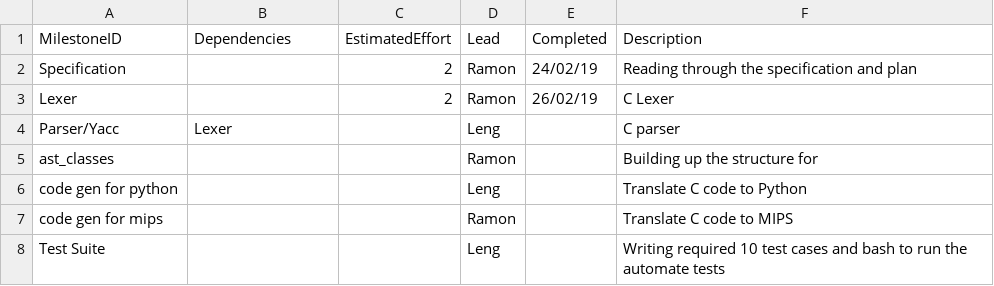
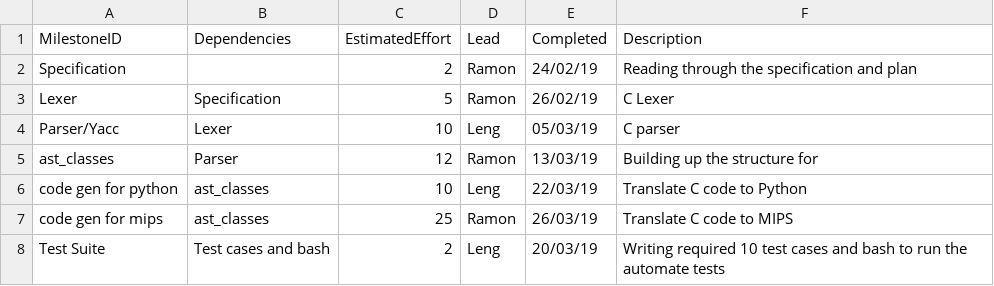
Before and after one commit to lengwe/C90_Compiler, a CSV file: management/milestones.csv, drawn as a sheet.

Commit message:
milestone

```diff
--- a/management/milestones.csv
+++ b/management/milestones.csv
@@ -2,7 +2,7 @@ MilestoneID,             Dependencies, EstimatedEffort, Lead,  Completed, Descri
 Specification,,2,Ramon,24/02/19,Reading through the specification and plan
-Lexer,,2,Ramon,26/02/19,C Lexer
-Parser/Yacc ,Lexer,,Leng,,C parser
-ast_classes ,,,Ramon,,Building up the structure for
-code gen for python,,,Leng,,Translate C code to Python
-code gen for mips,,,Ramon,,Translate C code to MIPS
-Test Suite,,,Leng,,Writing required 10 test cases and bash to run the automate tests
+Lexer,Specification ,5,Ramon,26/02/19,C Lexer
+Parser/Yacc ,Lexer,10,Leng,05/03/19,C parser
+ast_classes ,Parser,12,Ramon,13/03/19,Building up the structure for
+code gen for python,ast_classes,10,Leng,22/03/19,Translate C code to Python
+code gen for mips,ast_classes,25,Ramon,26/03/19,Translate C code to MIPS
+Test Suite,Test cases and bash ,2,Leng,20/03/19,Writing required 10 test cases and bash to run the automate tests
```
Also changed, not shown: management/actual-effort-log.csv, 3 other files.
